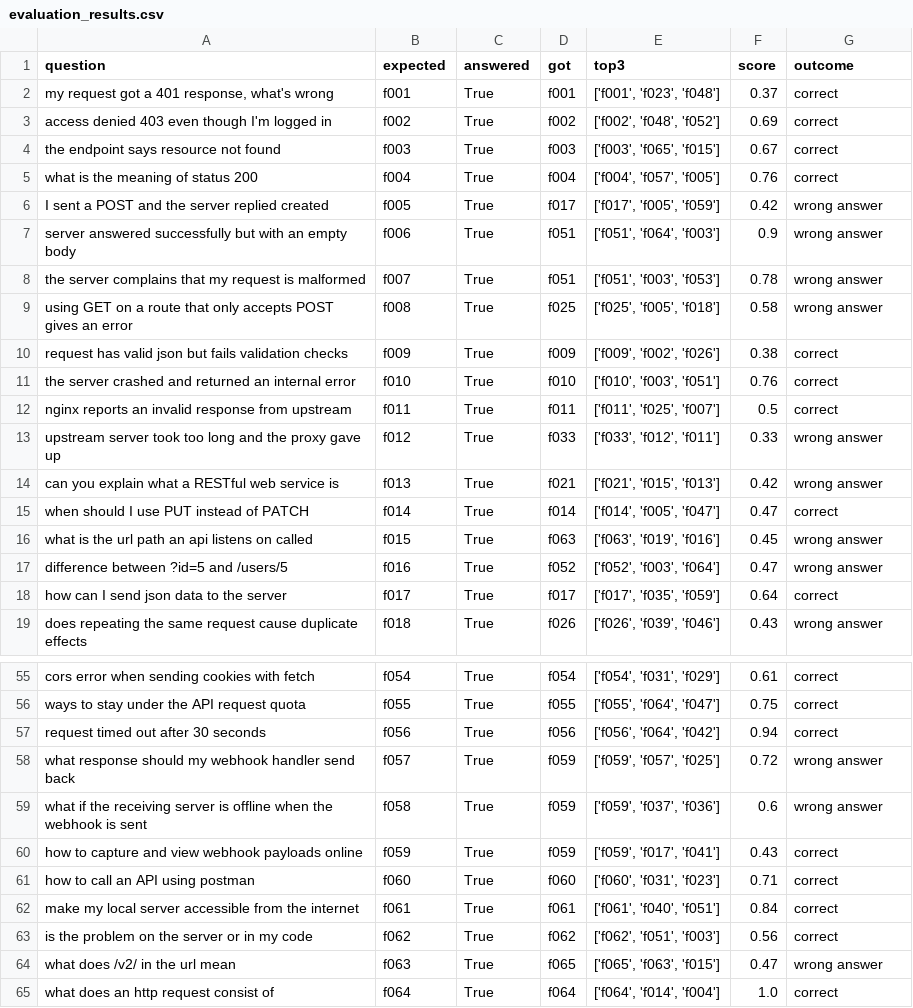
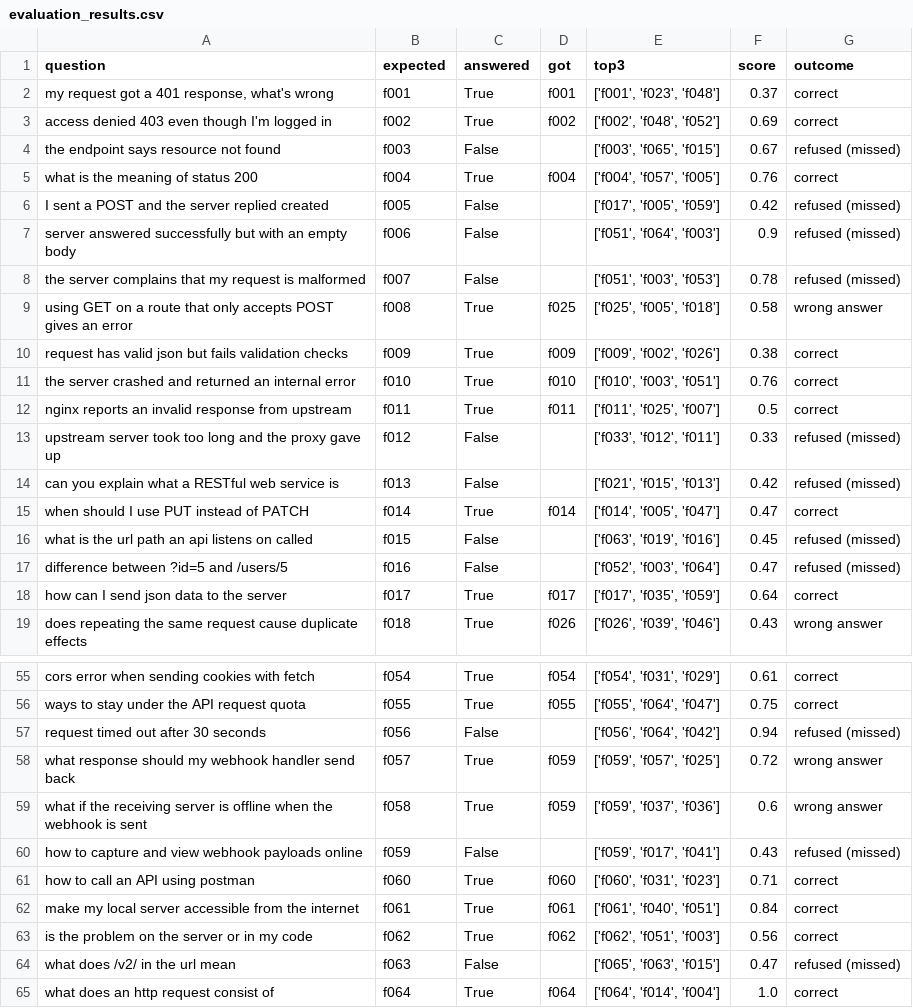
Before and after one commit to seharrehman97-rgb/CodeAlpha_faq-chatbot, a CSV file: docs/evaluation_results.csv, drawn as a sheet; only a part is shown, gaps mark what is left out; the diff covers the shown part only.

```diff
--- a/docs/evaluation_results.csv
+++ b/docs/evaluation_results.csv
@@ -3,7 +3,7 @@ question,expected,answered,got,top3,score,outcome
 access denied 403 even though I'm logged in,f002,True,f002,"['f002', 'f048', 'f052']",0.69,correct
-the endpoint says resource not found,f003,True,f003,"['f003', 'f065', 'f015']",0.67,correct
+the endpoint says resource not found,f003,False,,"['f003', 'f065', 'f015']",0.67,refused (missed)
 what is the meaning of status 200,f004,True,f004,"['f004', 'f057', 'f005']",0.76,correct
-I sent a POST and the server replied created,f005,True,f017,"['f017', 'f005', 'f059']",0.42,wrong answer
-server answered successfully but with an empty body,f006,True,f051,"['f051', 'f064', 'f003']",0.9,wrong answer
-the server complains that my request is malformed,f007,True,f051,"['f051', 'f003', 'f053']",0.78,wrong answer
+I sent a POST and the server replied created,f005,False,,"['f017', 'f005', 'f059']",0.42,refused (missed)
+server answered successfully but with an empty body,f006,False,,"['f051', 'f064', 'f003']",0.9,refused (missed)
+the server complains that my request is malformed,f007,False,,"['f051', 'f003', 'f053']",0.78,refused (missed)
 using GET on a route that only accepts POST gives an error,f008,True,f025,"['f025', 'f005', 'f018']",0.58,wrong answer
@@ -12,7 +12,7 @@ the server crashed and returned an internal error,f010,True,f010,"['f010', 'f003
 nginx reports an invalid response from upstream,f011,True,f011,"['f011', 'f025', 'f007']",0.5,correct
-upstream server took too long and the proxy gave up,f012,True,f033,"['f033', 'f012', 'f011']",0.33,wrong answer
-can you explain what a RESTful web service is,f013,True,f021,"['f021', 'f015', 'f013']",0.42,wrong answer
+upstream server took too long and the proxy gave up,f012,False,,"['f033', 'f012', 'f011']",0.33,refused (missed)
+can you explain what a RESTful web service is,f013,False,,"['f021', 'f015', 'f013']",0.42,refused (missed)
 when should I use PUT instead of PATCH,f014,True,f014,"['f014', 'f005', 'f047']",0.47,correct
-what is the url path an api listens on called,f015,True,f063,"['f063', 'f019', 'f016']",0.45,wrong answer
-difference between ?id=5 and /users/5,f016,True,f052,"['f052', 'f003', 'f064']",0.47,wrong answer
+what is the url path an api listens on called,f015,False,,"['f063', 'f019', 'f016']",0.45,refused (missed)
+difference between ?id=5 and /users/5,f016,False,,"['f052', 'f003', 'f064']",0.47,refused (missed)
 how can I send json data to the server,f017,True,f017,"['f017', 'f035', 'f059']",0.64,correct
@@ -56,6 +56,6 @@ cors error when sending cookies with fetch,f054,True,f054,"['f054', 'f031', 'f02
 ways to stay under the API request quota,f055,True,f055,"['f055', 'f064', 'f047']",0.75,correct
-request timed out after 30 seconds,f056,True,f056,"['f056', 'f064', 'f042']",0.94,correct
+request timed out after 30 seconds,f056,False,,"['f056', 'f064', 'f042']",0.94,refused (missed)
 what response should my webhook handler send back,f057,True,f059,"['f059', 'f057', 'f025']",0.72,wrong answer
 what if the receiving server is offline when the webhook is sent,f058,True,f059,"['f059', 'f037', 'f036']",0.6,wrong answer
-how to capture and view webhook payloads online,f059,True,f059,"['f059', 'f017', 'f041']",0.43,correct
+how to capture and view webhook payloads online,f059,False,,"['f059', 'f017', 'f041']",0.43,refused (missed)
 how to call an API using postman,f060,True,f060,"['f060', 'f031', 'f023']",0.71,correct
@@ -63,3 +63,3 @@ make my local server accessible from the internet,f061,True,f061,"['f061', 'f040
 is the problem on the server or in my code,f062,True,f062,"['f062', 'f051', 'f003']",0.56,correct
-what does /v2/ in the url mean,f063,True,f065,"['f065', 'f063', 'f015']",0.47,wrong answer
+what does /v2/ in the url mean,f063,False,,"['f065', 'f063', 'f015']",0.47,refused (missed)
 what does an http request consist of,f064,True,f064,"['f064', 'f014', 'f004']",1.0,correct
```
Also changed, not shown: 41 edited cells elsewhere in this file, 3 other files.
